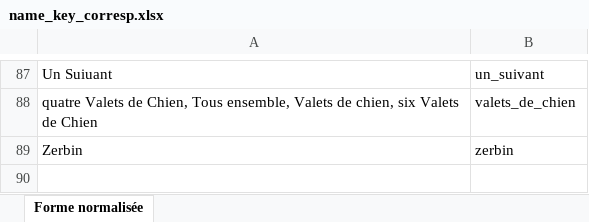
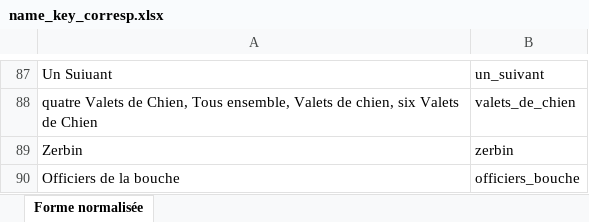
Before and after one commit to fetes17/merveilles17, an Excel workbook: index/name_key_corresp.xlsx, sheet Forme normalisée, drawn as a sheet; only a part is shown, gaps mark what is left out; values as stored, in another font and other column widths than the file's, no borders; the diff names each change by its address in the sheet, - before the commit and + after, or states it on an @@ line.

Commit message:
Update name_key_corresp.xlsx

```diff
--- a/index/name_key_corresp.xlsx (sheet Forme normalisée)
+++ b/index/name_key_corresp.xlsx (sheet Forme normalisée)
+row 90: Officiers de la bouche | officiers_bouche
```
